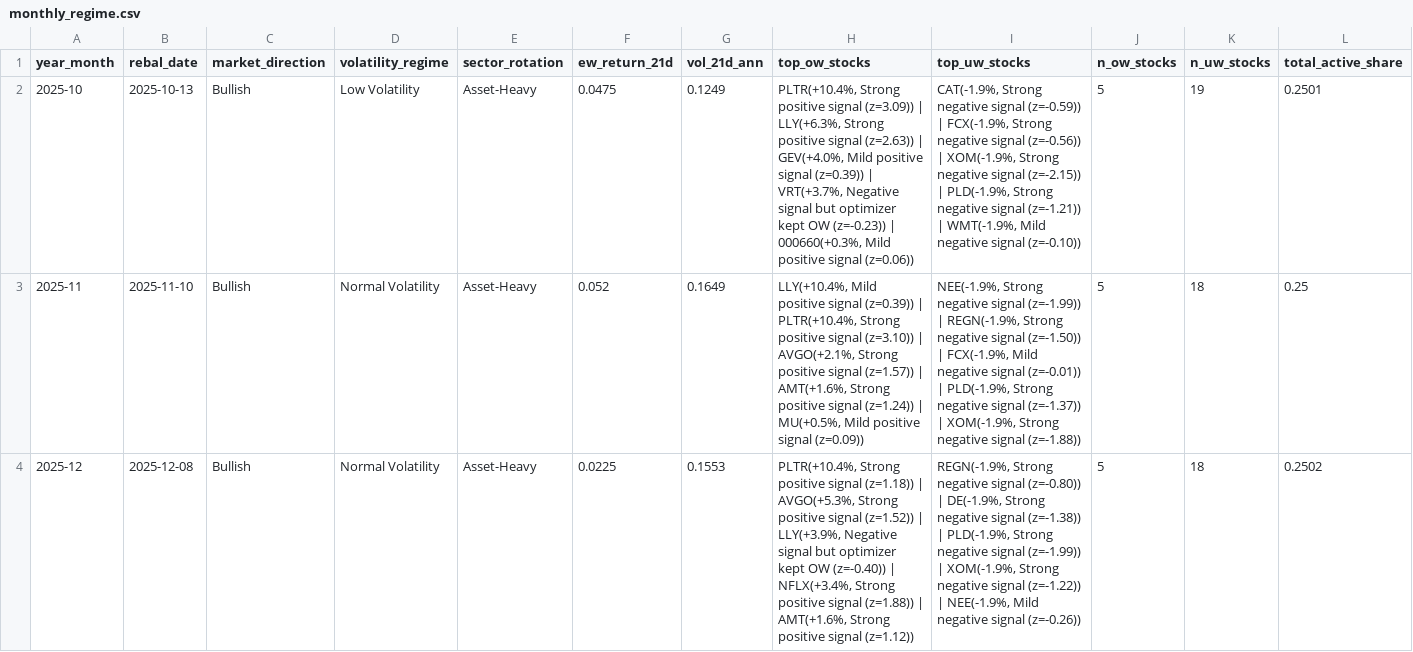
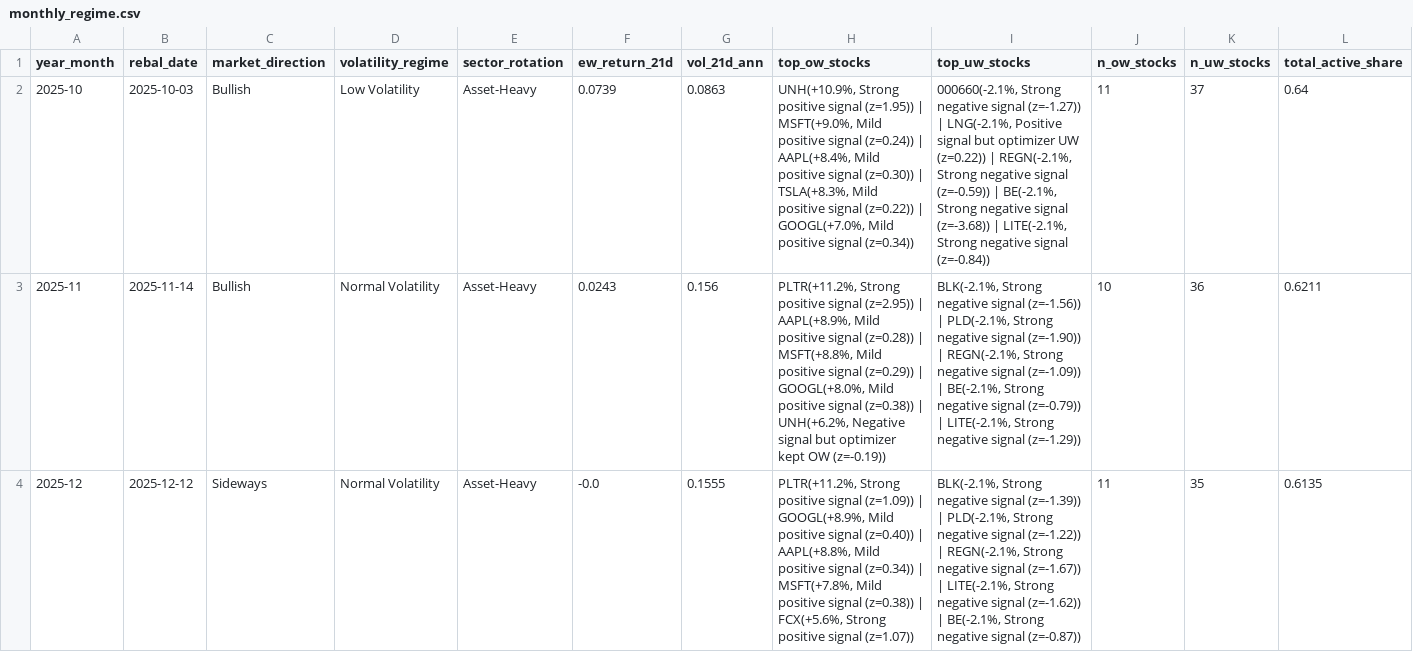
Before and after one commit to dnflsfud/ai-signal-portfolio, a CSV file: outputs/csv/monthly_regime.csv, drawn as a sheet; only a part is shown; the diff covers the shown part only.

```diff
--- a/outputs/csv/monthly_regime.csv
+++ b/outputs/csv/monthly_regime.csv
@@ -1,4 +1,4 @@
 year_month,rebal_date,market_direction,volatility_regime,sector_rotation,ew_return_21d,vol_21d_ann,top_ow_stocks,top_uw_stocks,n_ow_stocks,n_uw_stocks,total_active_share
-2025-10,2025-10-13,Bullish,Low Volatility,Asset-Heavy,0.0475,0.1249,"PLTR(+10.4%, Strong positive signal (z=3.09)) | LLY(+6.3%, Strong positive signal (z=2.63)) | GEV(+4.0%, Mild positive signal (z=0.39)) | VRT(+3.7%, Negative signal but optimizer kept OW (z=-0.23)) | 000660(+0.3%, Mild positive signal (z=0.06))","CAT(-1.9%, Strong negative signal (z=-0.59)) | FCX(-1.9%, Strong negative signal (z=-0.56)) | XOM(-1.9%, Strong negative signal (z=-2.15)) | PLD(-1.9%, Strong negative signal (z=-1.21)) | WMT(-1.9%, Mild negative signal (z=-0.10))",5,19,0.2501
-2025-11,2025-11-10,Bullish,Normal Volatility,Asset-Heavy,0.052,0.1649,"LLY(+10.4%, Mild positive signal (z=0.39)) | PLTR(+10.4%, Strong positive signal (z=3.10)) | AVGO(+2.1%, Strong positive signal (z=1.57)) | AMT(+1.6%, Strong positive signal (z=1.24)) | MU(+0.5%, Mild positive signal (z=0.09))","NEE(-1.9%, Strong negative signal (z=-1.99)) | REGN(-1.9%, Strong negative signal (z=-1.50)) | FCX(-1.9%, Mild negative signal (z=-0.01)) | PLD(-1.9%, Strong negative signal (z=-1.37)) | XOM(-1.9%, Strong negative signal (z=-1.88))",5,18,0.25
-2025-12,2025-12-08,Bullish,Normal Volatility,Asset-Heavy,0.0225,0.1553,"PLTR(+10.4%, Strong positive signal (z=1.18)) | AVGO(+5.3%, Strong positive signal (z=1.52)) | LLY(+3.9%, Negative signal but optimizer kept OW (z=-0.40)) | NFLX(+3.4%, Strong positive signal (z=1.88)) | AMT(+1.6%, Strong positive signal (z=1.12))","REGN(-1.9%, Strong negative signal (z=-0.80)) | DE(-1.9%, Strong negative signal (z=-1.38)) | PLD(-1.9%, Strong negative signal (z=-1.99)) | XOM(-1.9%, Strong negative signal (z=-1.22)) | NEE(-1.9%, Mild negative signal (z=-0.26))",5,18,0.2502
+2025-10,2025-10-03,Bullish,Low Volatility,Asset-Heavy,0.0739,0.0863,"UNH(+10.9%, Strong positive signal (z=1.95)) | MSFT(+9.0%, Mild positive signal (z=0.24)) | AAPL(+8.4%, Mild positive signal (z=0.30)) | TSLA(+8.3%, Mild positive signal (z=0.22)) | GOOGL(+7.0%, Mild positive signal (z=0.34))","000660(-2.1%, Strong negative signal (z=-1.27)) | LNG(-2.1%, Positive signal but optimizer UW (z=0.22)) | REGN(-2.1%, Strong negative signal (z=-0.59)) | BE(-2.1%, Strong negative signal (z=-3.68)) | LITE(-2.1%, Strong negative signal (z=-0.84))",11,37,0.64
+2025-11,2025-11-14,Bullish,Normal Volatility,Asset-Heavy,0.0243,0.156,"PLTR(+11.2%, Strong positive signal (z=2.95)) | AAPL(+8.9%, Mild positive signal (z=0.28)) | MSFT(+8.8%, Mild positive signal (z=0.29)) | GOOGL(+8.0%, Mild positive signal (z=0.38)) | UNH(+6.2%, Negative signal but optimizer kept OW (z=-0.19))","BLK(-2.1%, Strong negative signal (z=-1.56)) | PLD(-2.1%, Strong negative signal (z=-1.90)) | REGN(-2.1%, Strong negative signal (z=-1.09)) | BE(-2.1%, Strong negative signal (z=-0.79)) | LITE(-2.1%, Strong negative signal (z=-1.29))",10,36,0.6211
+2025-12,2025-12-12,Sideways,Normal Volatility,Asset-Heavy,-0.0,0.1555,"PLTR(+11.2%, Strong positive signal (z=1.09)) | GOOGL(+8.9%, Mild positive signal (z=0.40)) | AAPL(+8.8%, Mild positive signal (z=0.34)) | MSFT(+7.8%, Mild positive signal (z=0.38)) | FCX(+5.6%, Strong positive signal (z=1.07))","BLK(-2.1%, Strong negative signal (z=-1.39)) | PLD(-2.1%, Strong negative signal (z=-1.22)) | REGN(-2.1%, Strong negative signal (z=-1.67)) | LITE(-2.1%, Strong negative signal (z=-1.62)) | BE(-2.1%, Strong negative signal (z=-0.87))",11,35,0.6135
```
Also changed, not shown: 25 edited cells elsewhere in this file, outputs/csv/feature_importance.csv, outputs/csv/ic_series.csv, 12 other files.
